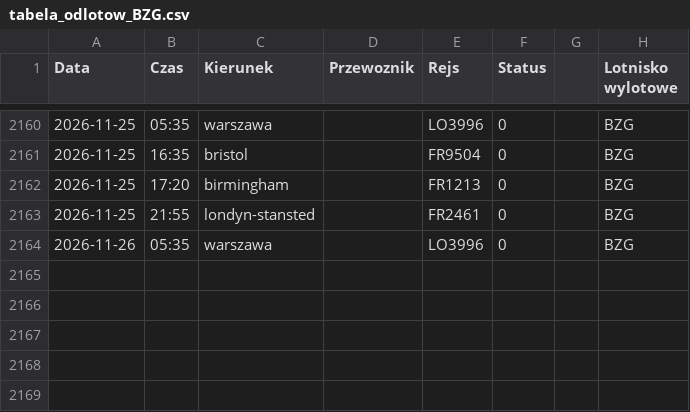
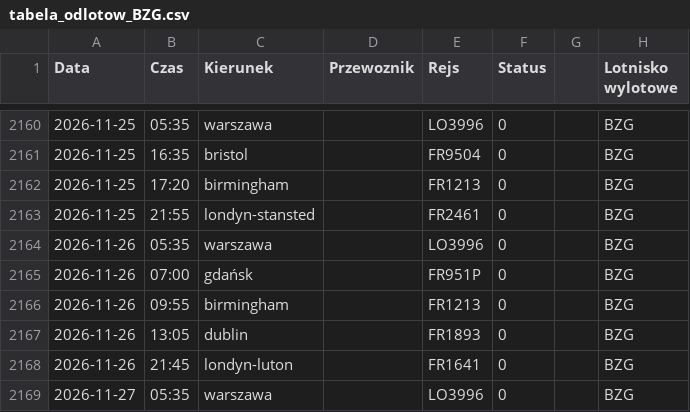
Before and after one commit to grzegorz-nowacki/departures-scraper, a CSV file: scraper/scraper_output/tabela_odlotow_BZG.csv, drawn as a sheet; only a part is shown, gaps mark what is left out; the diff names each change by its address in the sheet, - before the commit and + after, or states it on an @@ line.

```diff
--- a/scraper/scraper_output/tabela_odlotow_BZG.csv
+++ b/scraper/scraper_output/tabela_odlotow_BZG.csv
+row 2165: 2026-11-26 | 07:00 | gdańsk |  | FR951P | 0 |  | BZG
+row 2166: 2026-11-26 | 09:55 | birmingham |  | FR1213 | 0 |  | BZG
+row 2167: 2026-11-26 | 13:05 | dublin |  | FR1893 | 0 |  | BZG
+row 2168: 2026-11-26 | 21:45 | londyn-luton |  | FR1641 | 0 |  | BZG
+row 2169: 2026-11-27 | 05:35 | warszawa |  | LO3996 | 0 |  | BZG
```
Also changed, not shown: scraper/scraper_output/tabela_odlotow_RZE.csv, scraper/scraper_output/tabela_odlotow_SZZ.csv, 3 other files.
